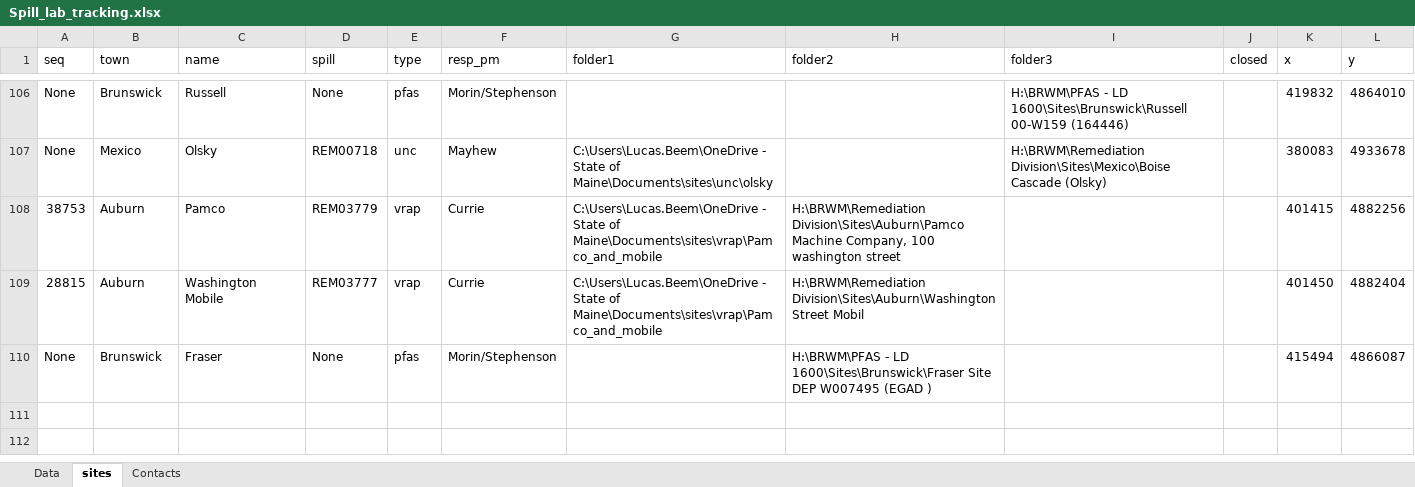
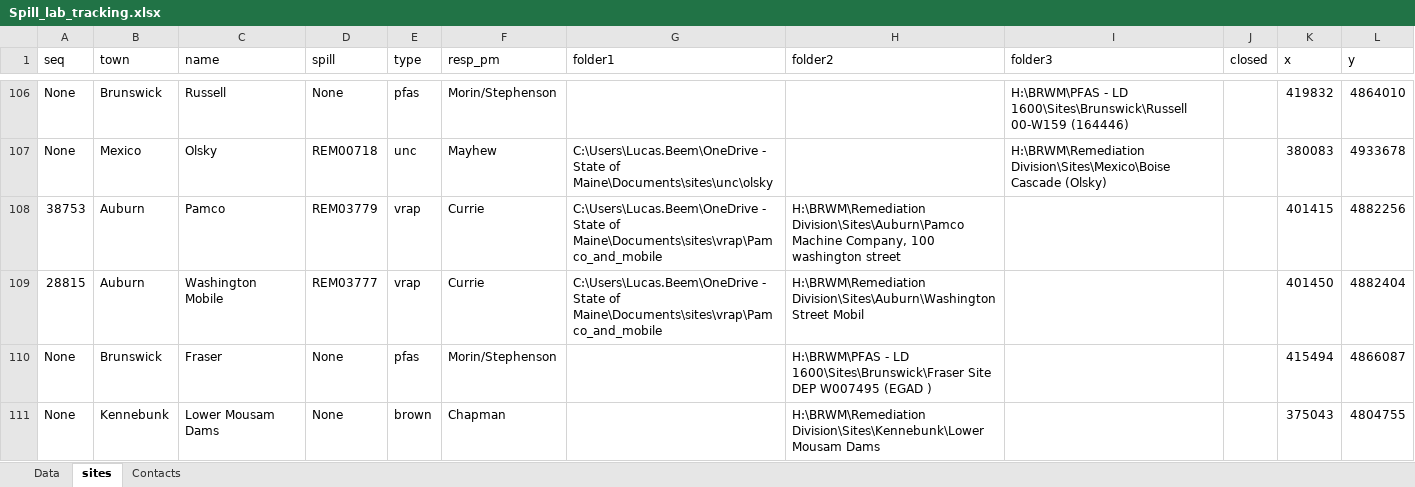
Before and after one commit to lhbeem/DEP_refactor, an Excel workbook: lookup/Spill_lab_tracking.xlsx, sheet sites, drawn as a sheet; only a part is shown, gaps mark what is left out; values as stored, in another font and other column widths than the file's, no borders; the diff names each change by its address in the sheet, - before the commit and + after, or states it on an @@ line.

```diff
--- a/lookup/Spill_lab_tracking.xlsx (sheet sites)
+++ b/lookup/Spill_lab_tracking.xlsx (sheet sites)
+row 111: None | Kennebunk | Lower Mousam Dams | None | brown | Chapman |  | H:\BRWM\Remediation Division\Sites\Kennebunk\Lower Mousam Dams |  |  | 375043 | 4804755
```
Also changed, not shown: 1 other file.
